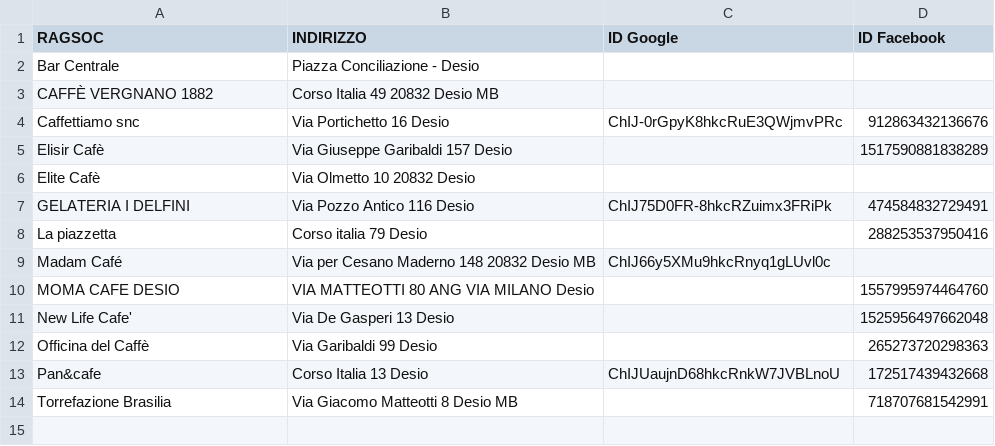
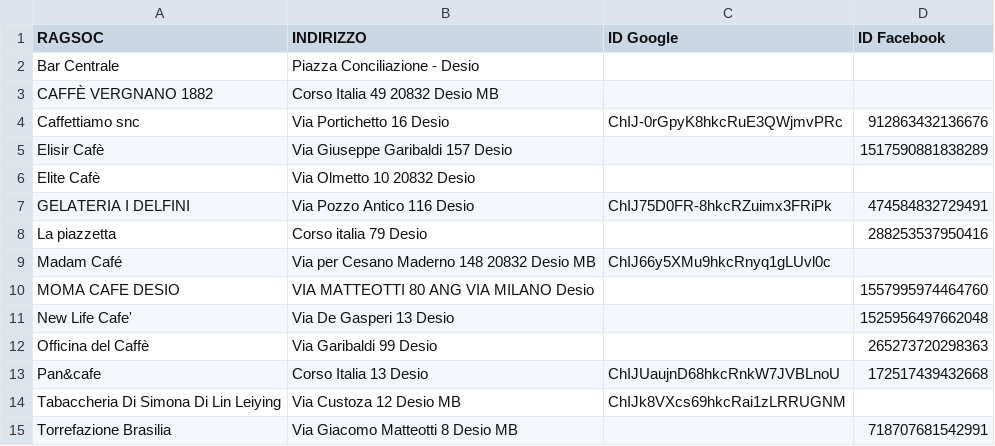
Before and after one commit to infocitta/desio_dataset, a CSV file: bar-noslot.csv, drawn as a sheet; the diff names each change by its address in the sheet, - before the commit and + after, or states it on an @@ line.

Commit message:
Update bar-noslot.csv

```diff
--- a/bar-noslot.csv
+++ b/bar-noslot.csv
+row 14: Tabaccheria Di Simona Di Lin Leiying | Via Custoza 12 Desio MB | ChIJk8VXcs69hkcRai1zLRRUGNM
```
